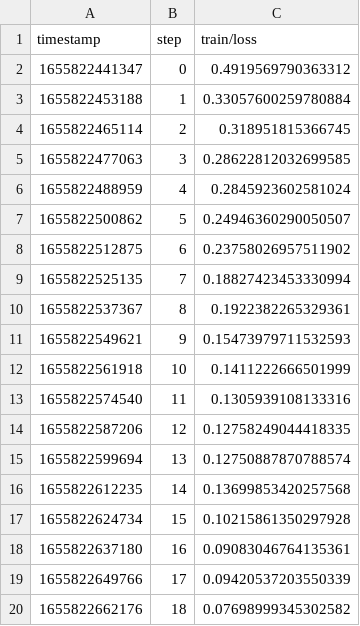
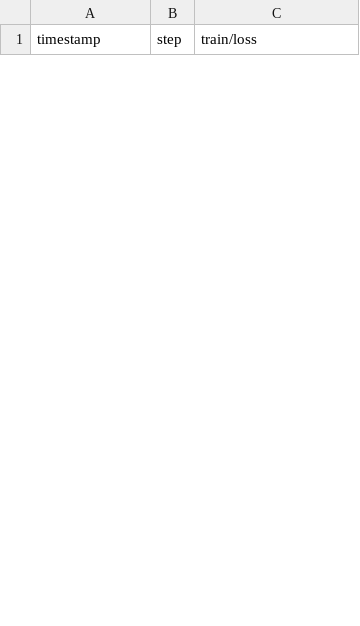
Before and after one commit to iterative/magnetic-tiles-defect, a TSV file: training_metrics/scalars/train/loss.tsv, drawn as a sheet; only a part is shown; the diff covers the shown part only.

```diff
--- a/training_metrics/scalars/train/loss.tsv
+++ b/training_metrics/scalars/train/loss.tsv
@@ -1,20 +1 @@
 timestamp	step	train/loss
-1655822441347	0	0.4919569790363312
-1655822453188	1	0.33057600259780884
-1655822465114	2	0.318951815366745
-1655822477063	3	0.28622812032699585
-1655822488959	4	0.2845923602581024
-1655822500862	5	0.24946360290050507
-1655822512875	6	0.23758026957511902
-1655822525135	7	0.18827423453330994
-1655822537367	8	0.1922382265329361
-1655822549621	9	0.15473979711532593
-1655822561918	10	0.1411222666501999
-1655822574540	11	0.1305939108133316
-1655822587206	12	0.12758249044418335
-1655822599694	13	0.12750887870788574
-1655822612235	14	0.13699853420257568
-1655822624734	15	0.10215861350297928
-1655822637180	16	0.09083046764135361
-1655822649766	17	0.09420537203550339
-1655822662176	18	0.07698999345302582
```
Also changed, not shown: 31 added rows and 12 removed rows elsewhere in this file, training_metrics/scalars/epoch.tsv, training_metrics/scalars/eval/loss.tsv, 4 other files.
